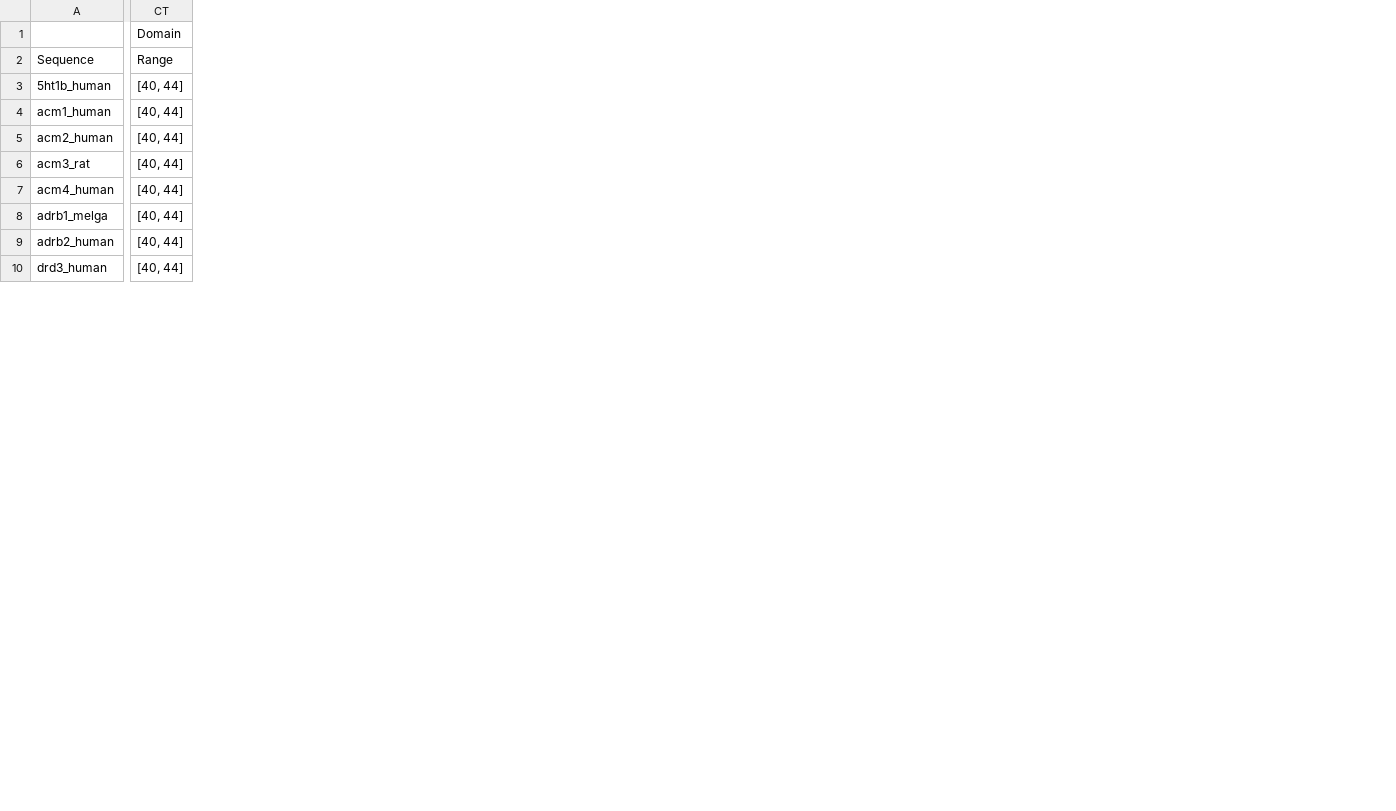
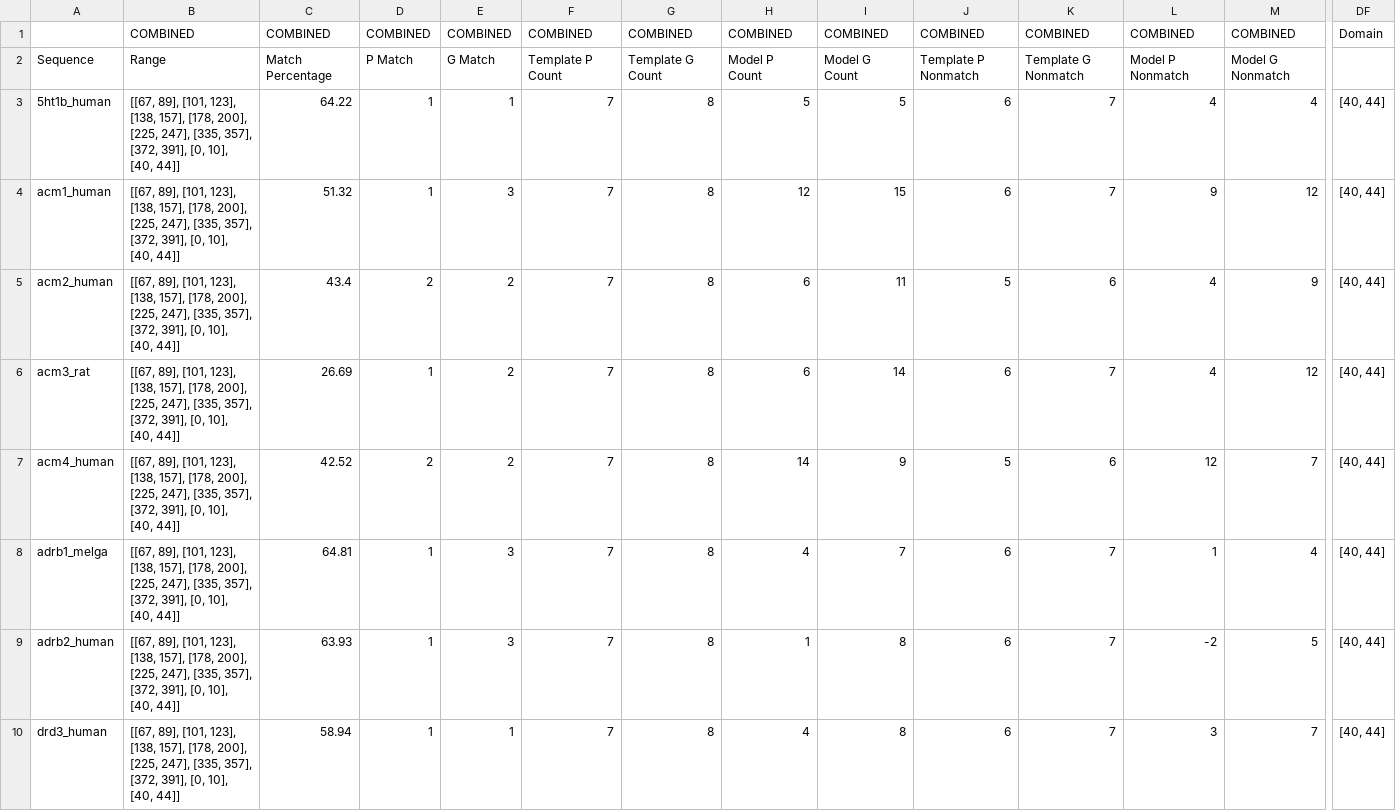
Before and after one commit to gbjung/Sequence_Comparison, a CSV file: output.csv, drawn as a sheet; only a part is shown, gaps mark what is left out; addresses are those after the commit; the diff covers the shown part only; the diff names each change by its address in the sheet, - before the commit and + after, or states it on an @@ line.

Commit message:
Now provides compiled domain data in csv

```diff
--- a/output.csv
+++ b/output.csv
+column B, rows 1-10: COMBINED | Range | [[67, 89], [101, 123], [138, 157], [178, 200], [225, 247], [335, 357], [372, 391], [0, 10], [40, 44]] | [[67, 89], [101, 123], [138, 157], [178, 200], [225, 247], [335, 357], [372, 391], [0, 10], [40, 44]] | [[67, 89], [101, 123], [138, 157], [178, 200], [225, 247], [335, 357], [372, 391], [0, 10], [40, 44]] | [[67, 89], [101, 123], [138, 157], [178, 200], [225, 247], [335, 357], [372, 391], [0, 10], [40, 44]] | [[67, 89], [101, 123], [138, 157], [178, 200], [225, 247], [335, 357], [372, 391], [0, 10], [40, 44]] | [[67, 89], [101, 123], [138, 157], [178, 200], [225, 247], [335, 357], [372, 391], [0, 10], [40, 44]] | [[67, 89], [101, 123], [138, 157], [178, 200], [225, 247], [335, 357], [372, 391], [0, 10], [40, 44]] | [[67, 89], [101, 123], [138, 157], [178, 200], [225, 247], [335, 357], [372, 391], [0, 10], [40, 44]]
+column C, rows 1-10: COMBINED | Match Percentage | 64.22 | 51.32 | 43.4 | 26.69 | 42.52 | 64.81 | 63.93 | 58.94
+column D, rows 1-10: COMBINED | P Match | 1 | 1 | 2 | 1 | 2 | 1 | 1 | 1
+column E, rows 1-10: COMBINED | G Match | 1 | 3 | 2 | 2 | 2 | 3 | 3 | 1
+column F, rows 1-10: COMBINED | Template P Count | 7 | 7 | 7 | 7 | 7 | 7 | 7 | 7
+column G, rows 1-10: COMBINED | Template G Count | 8 | 8 | 8 | 8 | 8 | 8 | 8 | 8
+column H, rows 1-10: COMBINED | Model P Count | 5 | 12 | 6 | 6 | 14 | 4 | 1 | 4
+column I, rows 1-10: COMBINED | Model G Count | 5 | 15 | 11 | 14 | 9 | 7 | 8 | 8
+column J, rows 1-10: COMBINED | Template P Nonmatch | 6 | 6 | 5 | 6 | 5 | 6 | 6 | 6
+column K, rows 1-10: COMBINED | Template G Nonmatch | 7 | 7 | 6 | 7 | 6 | 7 | 7 | 7
+column L, rows 1-10: COMBINED | Model P Nonmatch | 4 | 9 | 4 | 4 | 12 | 1 | -2 | 3
+column M, rows 1-10: COMBINED | Model G Nonmatch | 4 | 12 | 9 | 12 | 7 | 4 | 5 | 7
-DF2: Range
+DF2: (empty)
```
Also changed, not shown: 11 edited cells elsewhere in this file, 3 other files.
